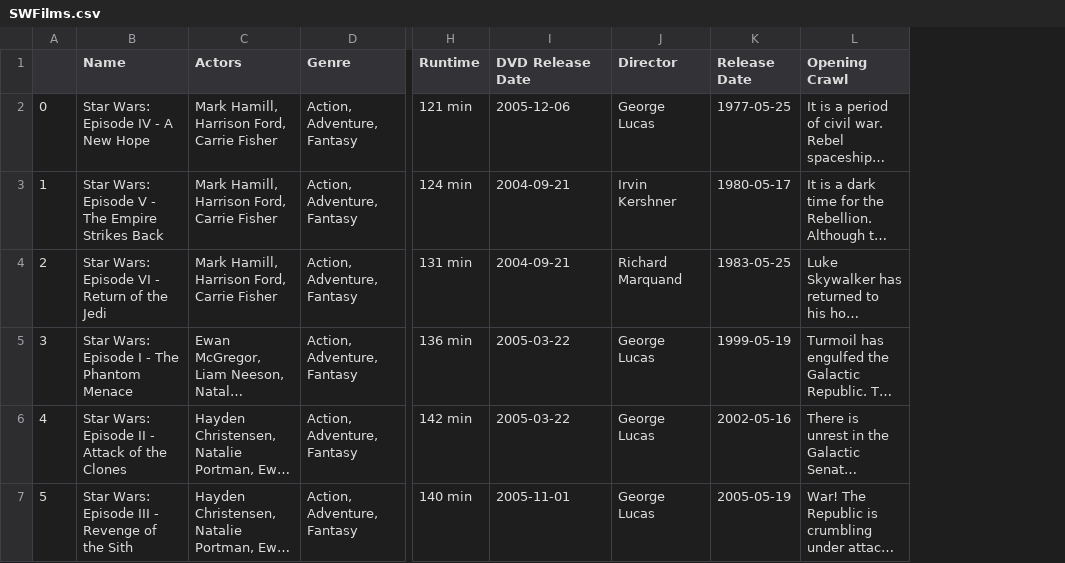
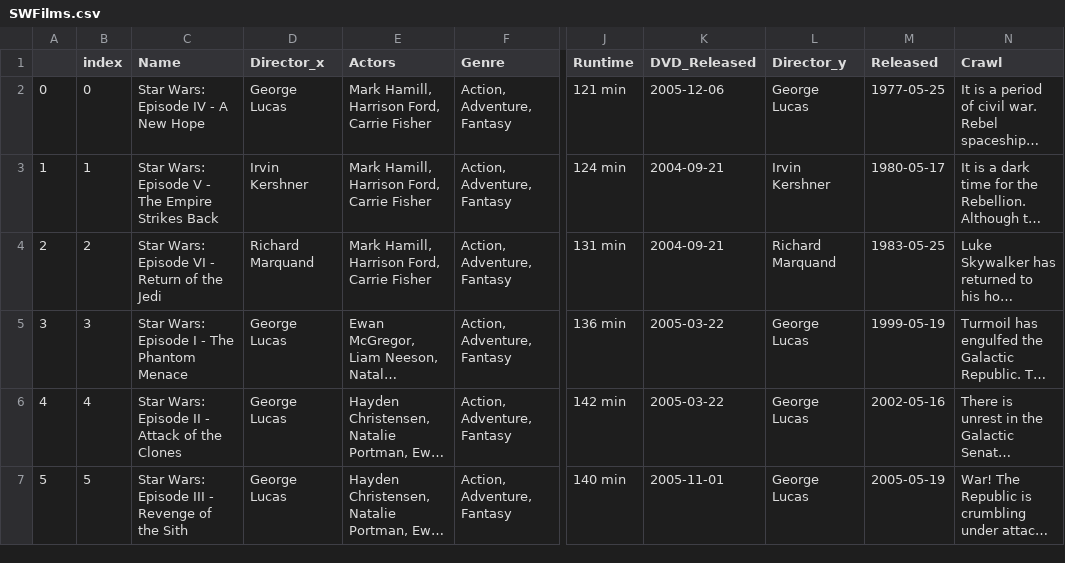
Before and after one commit to cbarraza93/Project_2, a CSV file: SWFilms.csv, drawn as a sheet; only a part is shown, gaps mark what is left out; long unchanged cells end in …; addresses are those after the commit; the diff names each change by its address in the sheet, - before the commit and + after, or states it on an @@ line.

```diff
--- a/SWFilms.csv
+++ b/SWFilms.csv
+column B (index), rows 2-7: 0 | 1 | 2 | 3 | 4 | 5
+column D (Director_x), rows 2-7: George Lucas | Irvin Kershner | Richard Marquand | George Lucas | George Lucas | George Lucas
-K1: DVD Release Date
+K1: DVD_Released
-L1: Director
+L1: Director_y
-M1: Release Date
+M1: Released
-N1: Opening Crawl
+N1: Crawl
```
Also changed, not shown: 6 other files.
